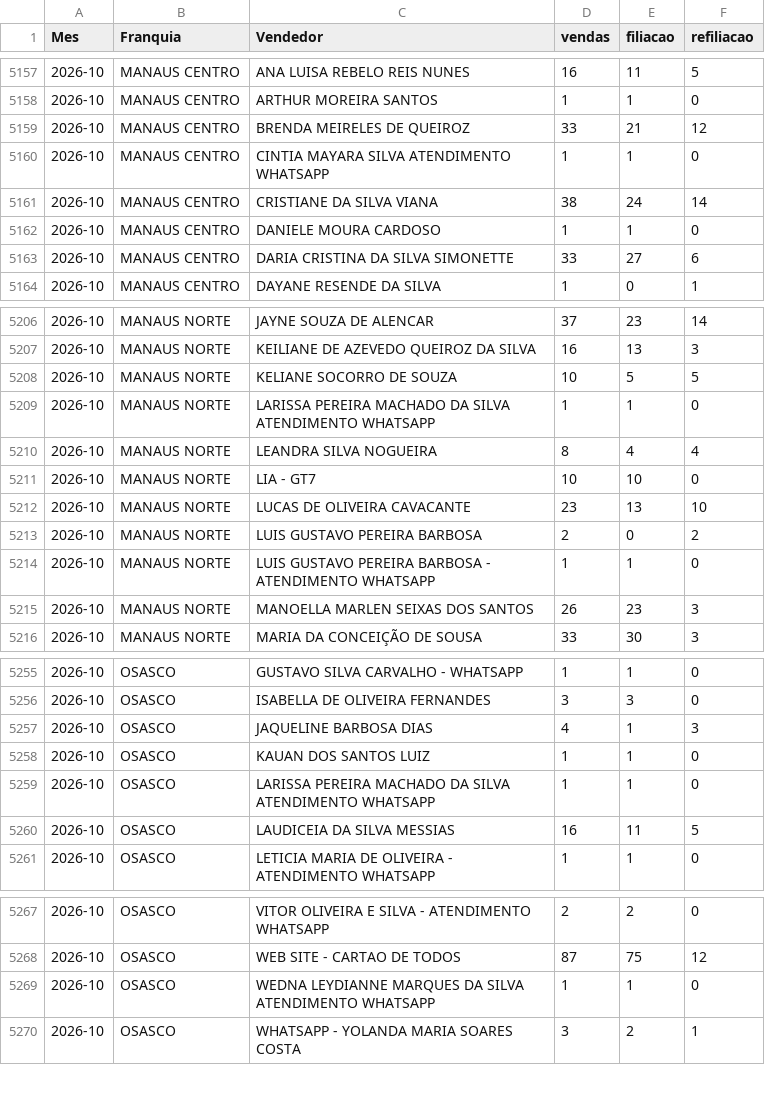
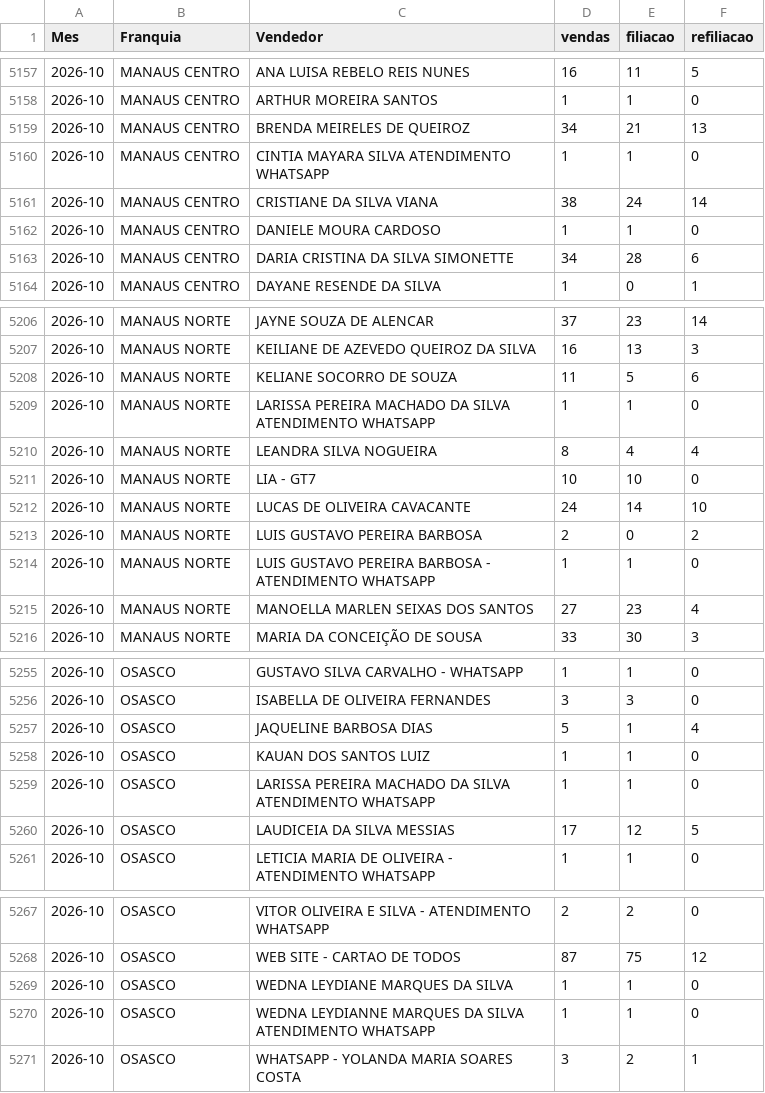
Before and after one commit to matheussouza28/dashboard-vendas-cdt, a CSV file: data/por_vendedor.csv, drawn as a sheet; only a part is shown, gaps mark what is left out; the diff covers the shown part only.

```diff
--- a/data/por_vendedor.csv
+++ b/data/por_vendedor.csv
@@ -5158,3 +5158,3 @@ Mes,Franquia,Vendedor,vendas,filiacao,refiliacao
 2026-10,MANAUS CENTRO,ARTHUR MOREIRA SANTOS,1,1,0
-2026-10,MANAUS CENTRO,BRENDA MEIRELES DE QUEIROZ,33,21,12
+2026-10,MANAUS CENTRO,BRENDA MEIRELES DE QUEIROZ,34,21,13
 2026-10,MANAUS CENTRO,CINTIA MAYARA SILVA ATENDIMENTO WHATSAPP,1,1,0
@@ -5162,3 +5162,3 @@ Mes,Franquia,Vendedor,vendas,filiacao,refiliacao
 2026-10,MANAUS CENTRO,DANIELE MOURA CARDOSO,1,1,0
-2026-10,MANAUS CENTRO,DARIA CRISTINA DA SILVA SIMONETTE,33,27,6
+2026-10,MANAUS CENTRO,DARIA CRISTINA DA SILVA SIMONETTE,34,28,6
 2026-10,MANAUS CENTRO,DAYANE RESENDE DA SILVA,1,0,1
@@ -5207,3 +5207,3 @@ Mes,Franquia,Vendedor,vendas,filiacao,refiliacao
 2026-10,MANAUS NORTE,KEILIANE DE AZEVEDO QUEIROZ DA SILVA,16,13,3
-2026-10,MANAUS NORTE,KELIANE SOCORRO DE SOUZA,10,5,5
+2026-10,MANAUS NORTE,KELIANE SOCORRO DE SOUZA,11,5,6
 2026-10,MANAUS NORTE,LARISSA PEREIRA MACHADO DA SILVA ATENDIMENTO WHATSAPP,1,1,0
@@ -5211,6 +5211,6 @@ Mes,Franquia,Vendedor,vendas,filiacao,refiliacao
 2026-10,MANAUS NORTE,LIA - GT7,10,10,0
-2026-10,MANAUS NORTE,LUCAS DE OLIVEIRA CAVACANTE,23,13,10
+2026-10,MANAUS NORTE,LUCAS DE OLIVEIRA CAVACANTE,24,14,10
 2026-10,MANAUS NORTE,LUIS GUSTAVO PEREIRA BARBOSA,2,0,2
 2026-10,MANAUS NORTE,LUIS GUSTAVO PEREIRA BARBOSA - ATENDIMENTO WHATSAPP,1,1,0
-2026-10,MANAUS NORTE,MANOELLA MARLEN SEIXAS DOS SANTOS,26,23,3
+2026-10,MANAUS NORTE,MANOELLA MARLEN SEIXAS DOS SANTOS,27,23,4
 2026-10,MANAUS NORTE,MARIA DA CONCEIÇÃO DE SOUSA,33,30,3
@@ -5256,6 +5256,6 @@ Mes,Franquia,Vendedor,vendas,filiacao,refiliacao
 2026-10,OSASCO,ISABELLA DE OLIVEIRA FERNANDES,3,3,0
-2026-10,OSASCO,JAQUELINE BARBOSA DIAS,4,1,3
+2026-10,OSASCO,JAQUELINE BARBOSA DIAS,5,1,4
 2026-10,OSASCO,KAUAN DOS SANTOS LUIZ,1,1,0
 2026-10,OSASCO,LARISSA PEREIRA MACHADO DA SILVA ATENDIMENTO WHATSAPP,1,1,0
-2026-10,OSASCO,LAUDICEIA DA SILVA MESSIAS,16,11,5
+2026-10,OSASCO,LAUDICEIA DA SILVA MESSIAS,17,12,5
 2026-10,OSASCO,LETICIA MARIA DE OLIVEIRA - ATENDIMENTO WHATSAPP,1,1,0
@@ -5268,2 +5268,3 @@ Mes,Franquia,Vendedor,vendas,filiacao,refiliacao
 2026-10,OSASCO,WEB SITE - CARTAO DE TODOS,87,75,12
+2026-10,OSASCO,WEDNA LEYDIANE MARQUES DA SILVA,1,1,0
 2026-10,OSASCO,WEDNA LEYDIANNE MARQUES DA SILVA ATENDIMENTO WHATSAPP,1,1,0
```
Also changed, not shown: 17 edited cells elsewhere in this file, data/resumo_diario.csv, 5 other files.
